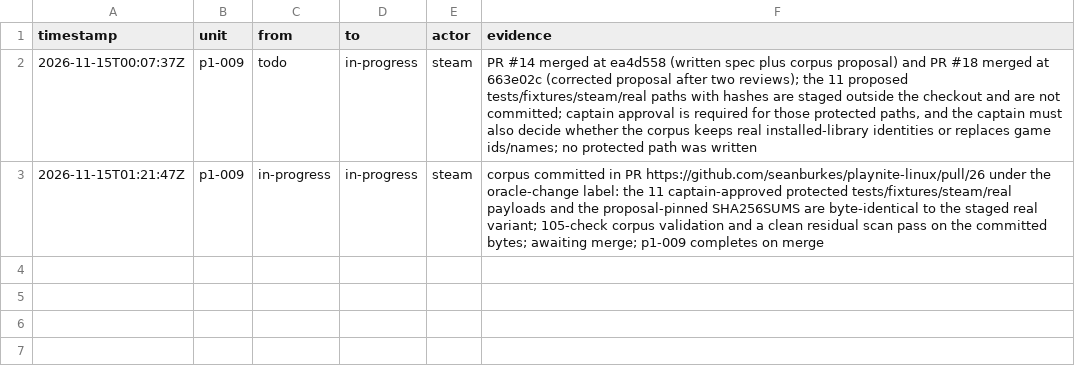
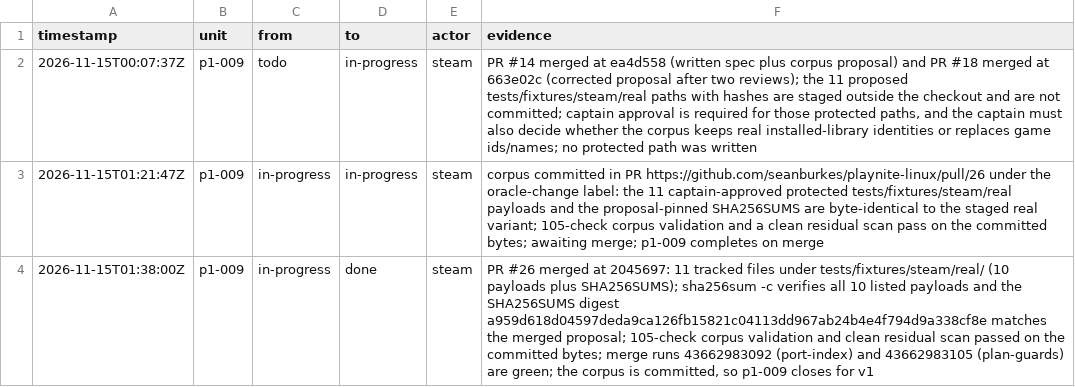
Before and after one commit to seanburkes/playnite-linux, a TSV file: docs/port/units/p1-009.ledger.tsv, drawn as a sheet; the diff names each change by its address in the sheet, - before the commit and + after, or states it on an @@ line.

```diff
--- a/docs/port/units/p1-009.ledger.tsv
+++ b/docs/port/units/p1-009.ledger.tsv
+row 4: 2026-11-15T01:38:00Z | p1-009 | in-progress | done | steam | PR #26 merged at 2045697: 11 tracked files under tests/fixtures/steam/real/ (10 payloads plus SHA256SUMS); sha256sum -c verifies all 10 listed payloads and the SHA256SUMS digest a959d618d04597deda9ca126fb15821c04113dd967ab24b4e4f794d9a338cf8e matches the merged proposal; 105-check corpus validation and clean residual scan passed on the committed bytes; merge runs 43662983092 (port-index) and 43662983105 (plan-guards) are green; the corpus is committed, so p1-009 closes for v1
```
Also changed, not shown: docs/port/units/p1-008.ledger.tsv, docs/port/units/p1-008.queue.tsv, 12 other files.
